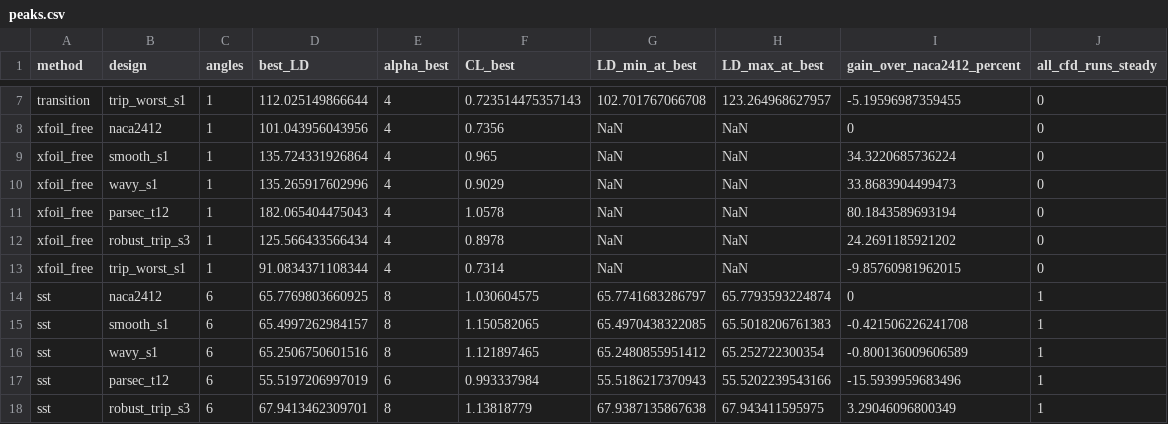
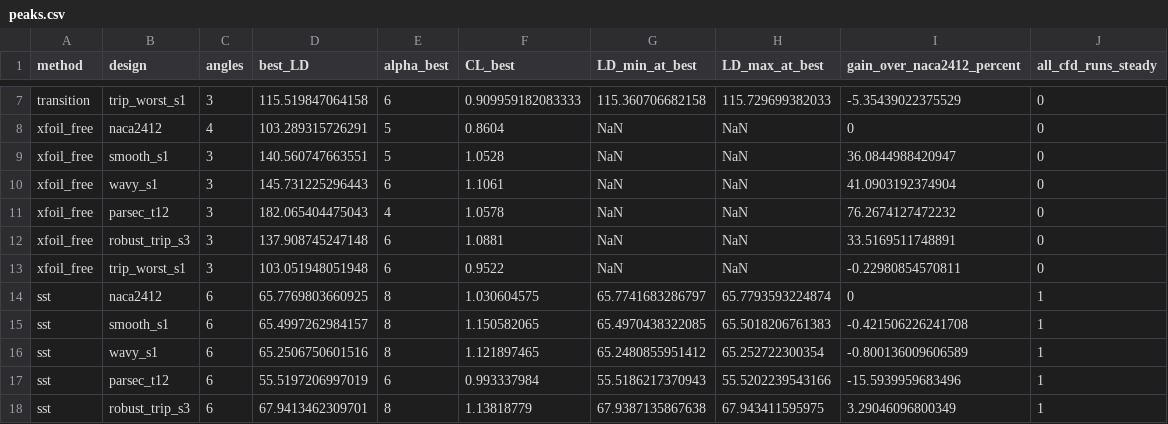
Before and after one commit to Sne-k/airfoil-geometry-optimization, a CSV file: results/cfd/designs/peaks.csv, drawn as a sheet; only a part is shown, gaps mark what is left out; the diff covers the shown part only; the diff names each change by its address in the sheet, - before the commit and + after, or states it on an @@ line.

```diff
--- a/results/cfd/designs/peaks.csv
+++ b/results/cfd/designs/peaks.csv
-C7 (angles): 1
+C7 (angles): 3
-D7 (best_LD): 112.025149866644
+D7 (best_LD): 115.519847064158
-E7 (alpha_best): 4
+E7 (alpha_best): 6
-F7 (CL_best): 0.723514475357143
+F7 (CL_best): 0.909959182083333
-G7 (LD_min_at_best): 102.701767066708
+G7 (LD_min_at_best): 115.360706682158
-H7 (LD_max_at_best): 123.264968627957
+H7 (LD_max_at_best): 115.729699382033
-I7 (gain_over_naca2412_percent): -5.19596987359455
+I7 (gain_over_naca2412_percent): -5.35439022375529
-C8 (angles): 1
+C8 (angles): 4
-D8 (best_LD): 101.043956043956
+D8 (best_LD): 103.289315726291
-E8:E9 (alpha_best): 4
+E8:E9 (alpha_best): 5
-F8 (CL_best): 0.7356
+F8 (CL_best): 0.8604
-C9:C13 (angles): 1
+C9:C13 (angles): 3
-D9 (best_LD): 135.724331926864
+D9 (best_LD): 140.560747663551
-F9 (CL_best): 0.965
+F9 (CL_best): 1.0528
-I9 (gain_over_naca2412_percent): 34.3220685736224
+I9 (gain_over_naca2412_percent): 36.0844988420947
-D10 (best_LD): 135.265917602996
+D10 (best_LD): 145.731225296443
-E10 (alpha_best): 4
+E10 (alpha_best): 6
-F10 (CL_best): 0.9029
+F10 (CL_best): 1.1061
-I10 (gain_over_naca2412_percent): 33.8683904499473
+I10 (gain_over_naca2412_percent): 41.0903192374904
-I11 (gain_over_naca2412_percent): 80.1843589693194
+I11 (gain_over_naca2412_percent): 76.2674127472232
-D12 (best_LD): 125.566433566434
+D12 (best_LD): 137.908745247148
-E12:E13 (alpha_best): 4
+E12:E13 (alpha_best): 6
-F12 (CL_best): 0.8978
+F12 (CL_best): 1.0881
-I12 (gain_over_naca2412_percent): 24.2691185921202
+I12 (gain_over_naca2412_percent): 33.5169511748891
-D13 (best_LD): 91.0834371108344
+D13 (best_LD): 103.051948051948
-F13 (CL_best): 0.7314
+F13 (CL_best): 0.9522
-I13 (gain_over_naca2412_percent): -9.85760981962015
+I13 (gain_over_naca2412_percent): -0.22980854570811
```
Also changed, not shown: 34 edited cells elsewhere in this file, results/cfd/designs/comparison.csv, results/cfd/designs/forces.csv, 9 other files.
